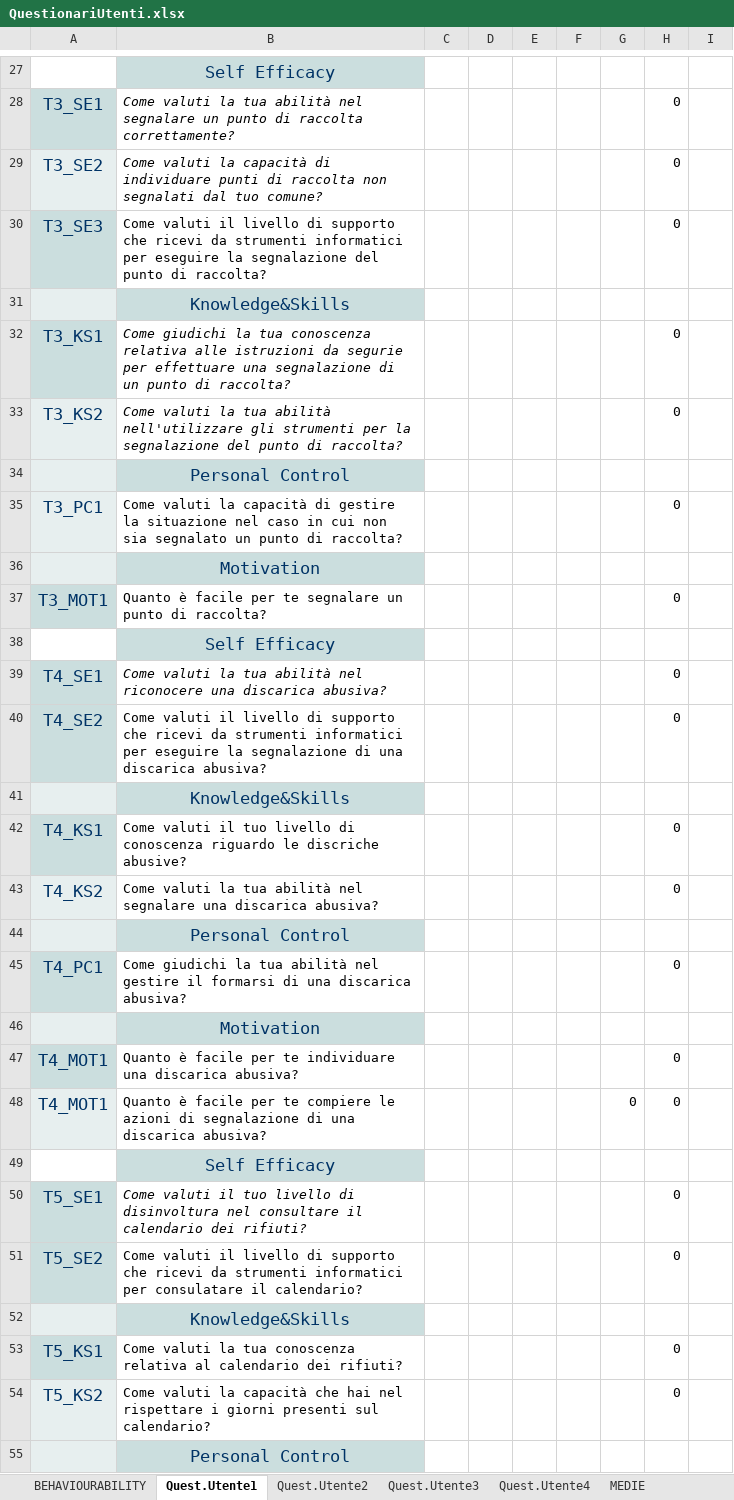
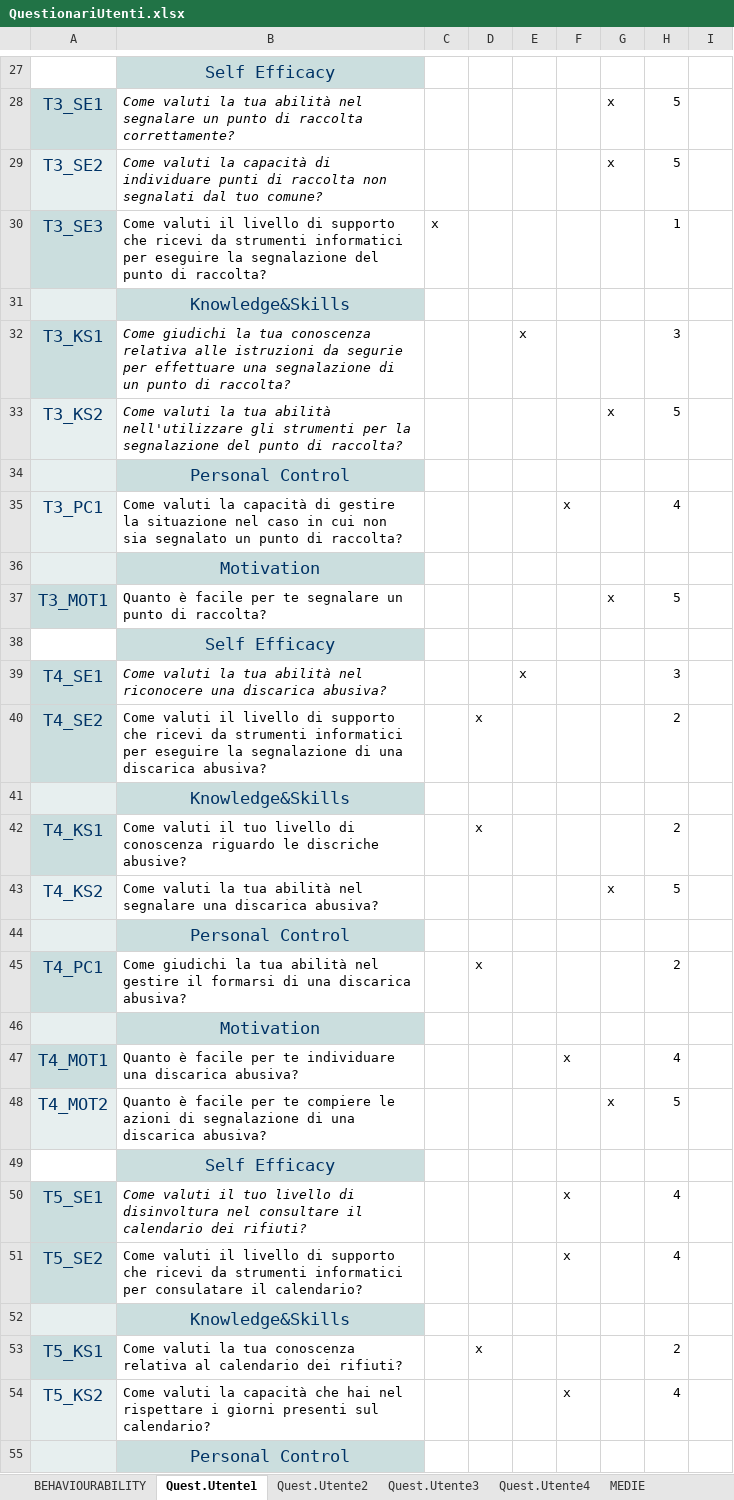
Before and after one commit to Giovannix97/EcoCoin, an Excel workbook: QuestionariUtenti.xlsx, sheet Quest.Utente1, drawn as a sheet; only a part is shown, gaps mark what is left out; values as stored, in another font and other column widths than the file's, no borders; removed rows and columns are numbered as before the commit, all else as after; the diff covers the shown part only; the diff names each change by its address in the sheet, - before the commit and + after, or states it on an @@ line.

Commit message:
Update QuestionariUtente.xlsx

```diff
--- a/QuestionariUtenti.xlsx (sheet Quest.Utente1)
+++ b/QuestionariUtenti.xlsx (sheet Quest.Utente1)
-G28:G29: (empty)
+G28:G29: x
-H28:H29: 0
+H28:H29: 5
-C30: (empty)
+C30: x
-H30: 0
+H30: 1
-E32: (empty)
+E32: x
-H32: 0
+H32: 3
-G33: (empty)
+G33: x
-H33: 0
+H33: 5
-F35: (empty)
+F35: x
-H35: 0
+H35: 4
-G37: (empty)
+G37: x
-H37: 0
+H37: 5
-E39: (empty)
+E39: x
-H39: 0
+H39: 3
-D40: (empty)
+D40: x
-H40: 0
+H40: 2
-D42: (empty)
+D42: x
-H42: 0
+H42: 2
-G43: (empty)
+G43: x
-H43: 0
+H43: 5
-D45: (empty)
+D45: x
-H45: 0
+H45: 2
-F47: (empty)
+F47: x
-H47: 0
+H47: 4
-row 48: T4_MOT1 | Quanto è facile per te compiere le azioni di segnalazione di una discarica abusiva? |  |  |  |  | 0 | 0
+row 48: T4_MOT2 | Quanto è facile per te compiere le azioni di segnalazione di una discarica abusiva? |  |  |  |  | x | 5
-F50:F51: (empty)
+F50:F51: x
-H50:H51: 0
+H50:H51: 4
-D53: (empty)
+D53: x
-H53: 0
+H53: 2
-F54: (empty)
+F54: x
-H54: 0
+H54: 4
```
Also changed, not shown: 2 added rows, 2 removed rows and 54 edited cells elsewhere in this sheet, sheet MEDIE, sheet TabRisultati, sheet Quest.Utente4, sheet Quest.Utente3, sheet Quest.Utente2.
